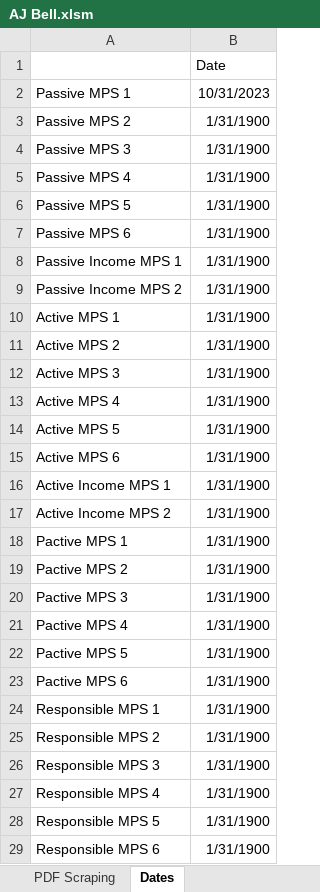
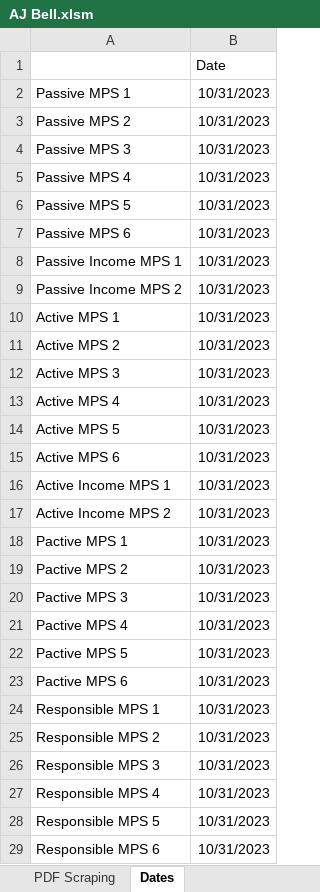
Before and after one commit to PashaBiker/pdf_scraping, an Excel workbook: 13_milestone/AJ/AJ Bell.xlsm, sheet Dates, drawn as a sheet; values as stored, in another font and other column widths than the file's, no borders; the diff names each change by its address in the sheet, - before the commit and + after, or states it on an @@ line.

```diff
--- a/13_milestone/AJ/AJ Bell.xlsm (sheet Dates)
+++ b/13_milestone/AJ/AJ Bell.xlsm (sheet Dates)
-B3:B29: 1/31/1900
+B3:B29: 10/31/2023
```
Also changed, not shown: sheet Asset Allocation, sheet Broad Asset Allocation, sheet Additional Information, sheet Equity Regional Allocation, sheet Performance and Fees, sheet Bond Allocation, 14 other files.
